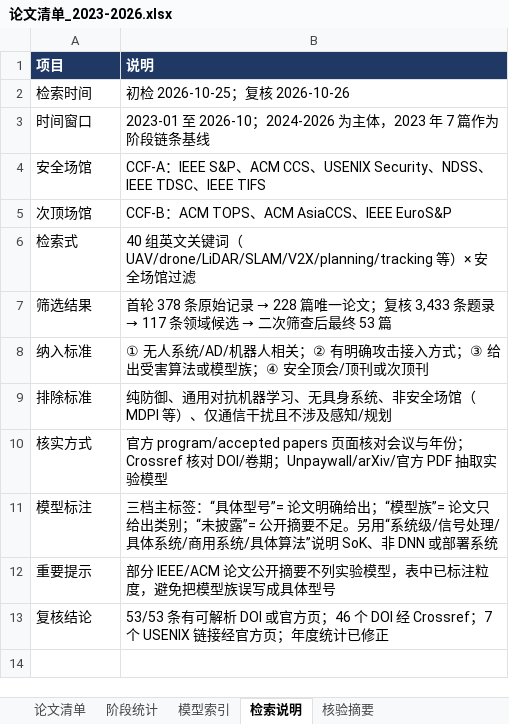
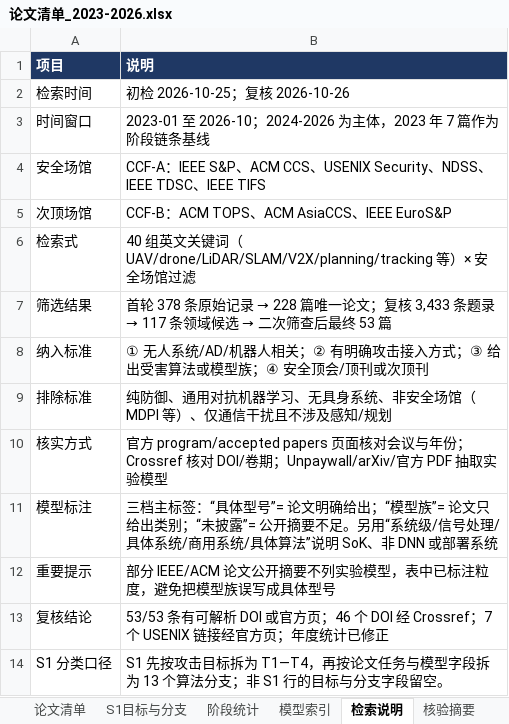
Before and after one commit to 20bangpower/uav-adversarial-kg, an Excel workbook: docs/data/论文清单_2023-2026.xlsx, sheet 检索说明, drawn as a sheet; values as stored, in another font and other column widths than the file's, no borders; the diff names each change by its address in the sheet, - before the commit and + after, or states it on an @@ line.

```diff
--- a/docs/data/论文清单_2023-2026.xlsx (sheet 检索说明)
+++ b/docs/data/论文清单_2023-2026.xlsx (sheet 检索说明)
+sheet tab: S1目标与分支
+row 14: S1 分类口径 | S1 先按攻击目标拆为 T1—T4，再按论文任务与模型字段拆为 13 个算法分支；非 S1 行的目标与分支字段留空。
```
Also changed, not shown: sheet 论文清单, sheet 核验摘要, sheet 阶段统计, 9 other files.
